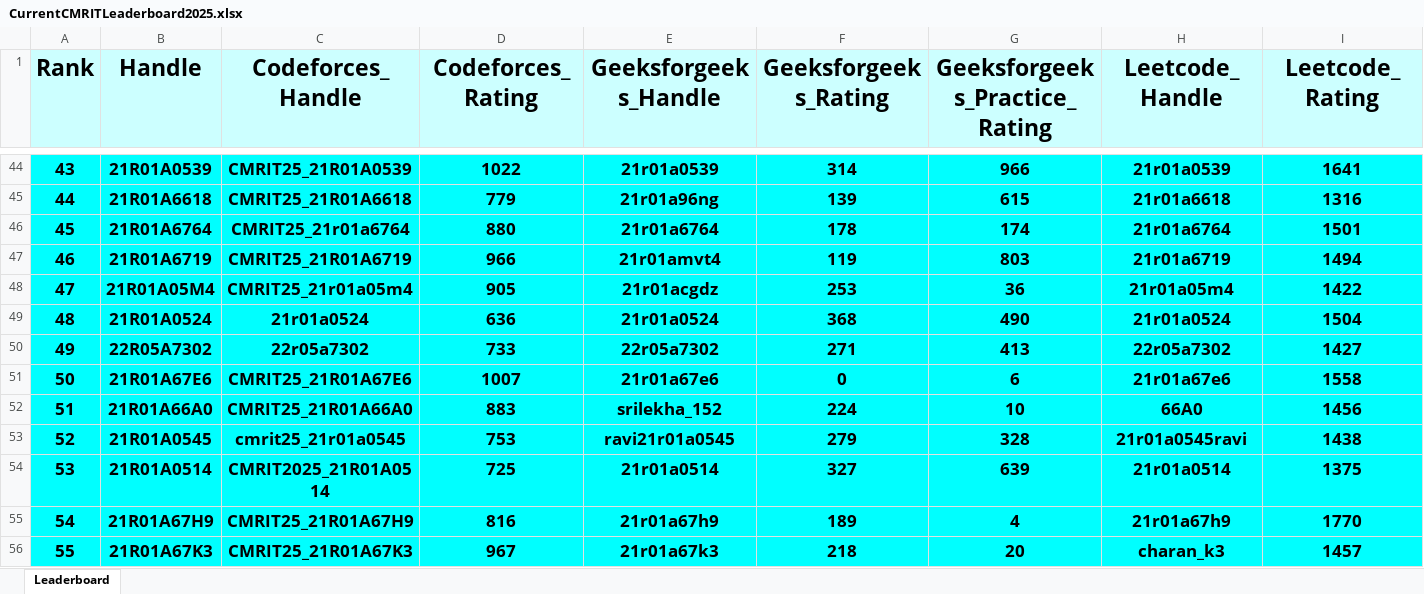
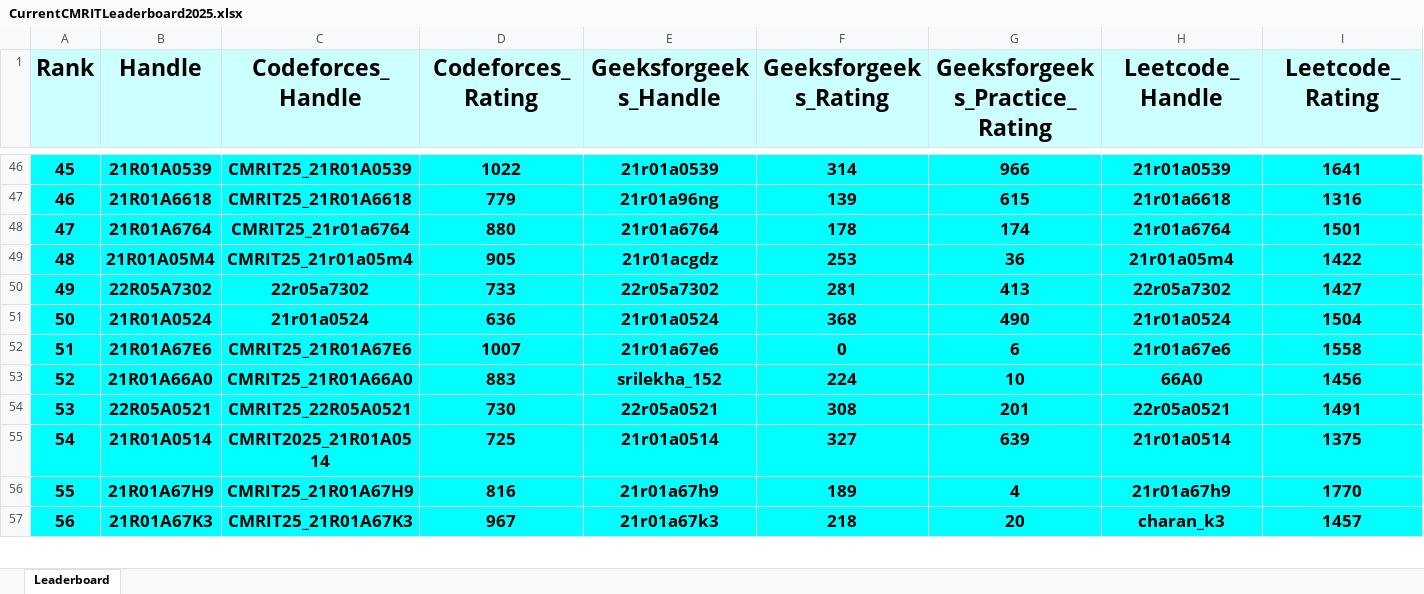
Before and after one commit to gabyah92/CMRIT2025Leaderboard, an Excel workbook: Leaderboards/CurrentCMRITLeaderboard2025.xlsx, sheet Leaderboard, drawn as a sheet; only a part is shown, gaps mark what is left out; values as stored, in another font and other column widths than the file's, no borders; removed rows and columns are numbered as before the commit, all else as after; rows hold the shown columns only; the diff covers the shown part only; the diff names each change by its address in the sheet, - before the commit and + after, or states it on an @@ line.

```diff
--- a/Leaderboards/CurrentCMRITLeaderboard2025.xlsx (sheet Leaderboard)
+++ b/Leaderboards/CurrentCMRITLeaderboard2025.xlsx (sheet Leaderboard)
@@ column A (Rank) renumbered between rows 23 and 787 @@
-row 47: 46 | 21R01A6719 | CMRIT25_21R01A6719 | 966 | 21r01amvt4 | 119 | 803 | 21r01a6719 | 1494
+row 50: 49 | 22R05A7302 | 22r05a7302 | 733 | 22r05a7302 | 281 | 413 | 22r05a7302 | 1427
-row 50: 49 | 22R05A7302 | 22r05a7302 | 733 | 22r05a7302 | 271 | 413 | 22r05a7302 | 1427
-row 53: 52 | 21R01A0545 | cmrit25_21r01a0545 | 753 | ravi21r01a0545 | 279 | 328 | 21r01a0545ravi | 1438
+row 54: 53 | 22R05A0521 | CMRIT25_22R05A0521 | 730 | 22r05a0521 | 308 | 201 | 22r05a0521 | 1491
```
Also changed, not shown: 36 added rows, 35 removed rows and 17 edited cells elsewhere in this sheet.
